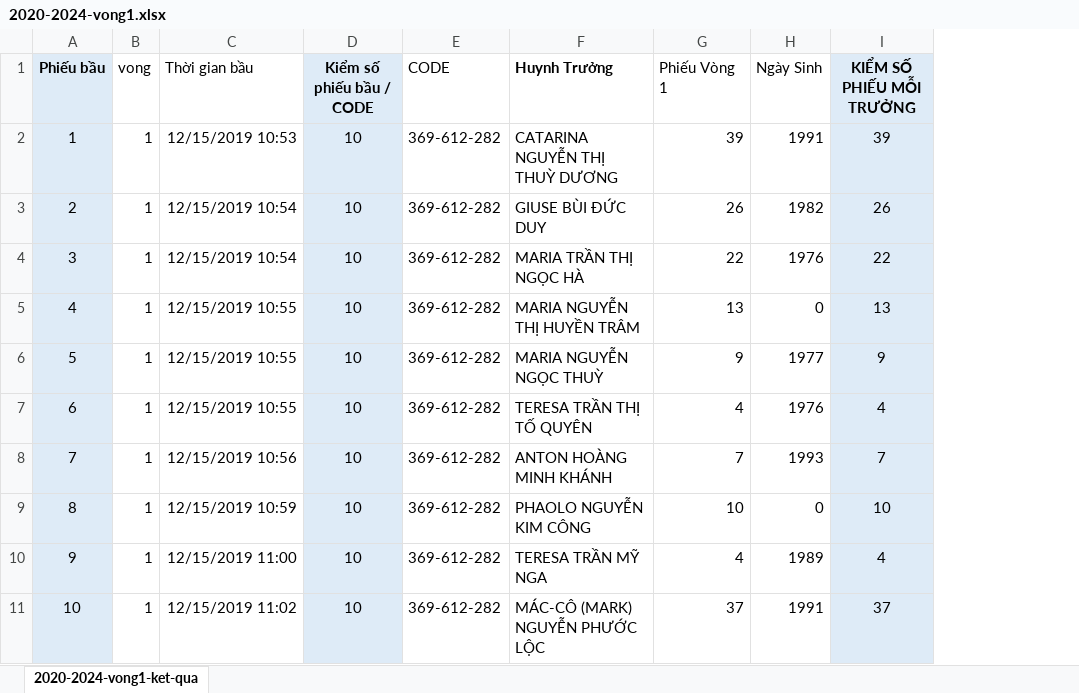
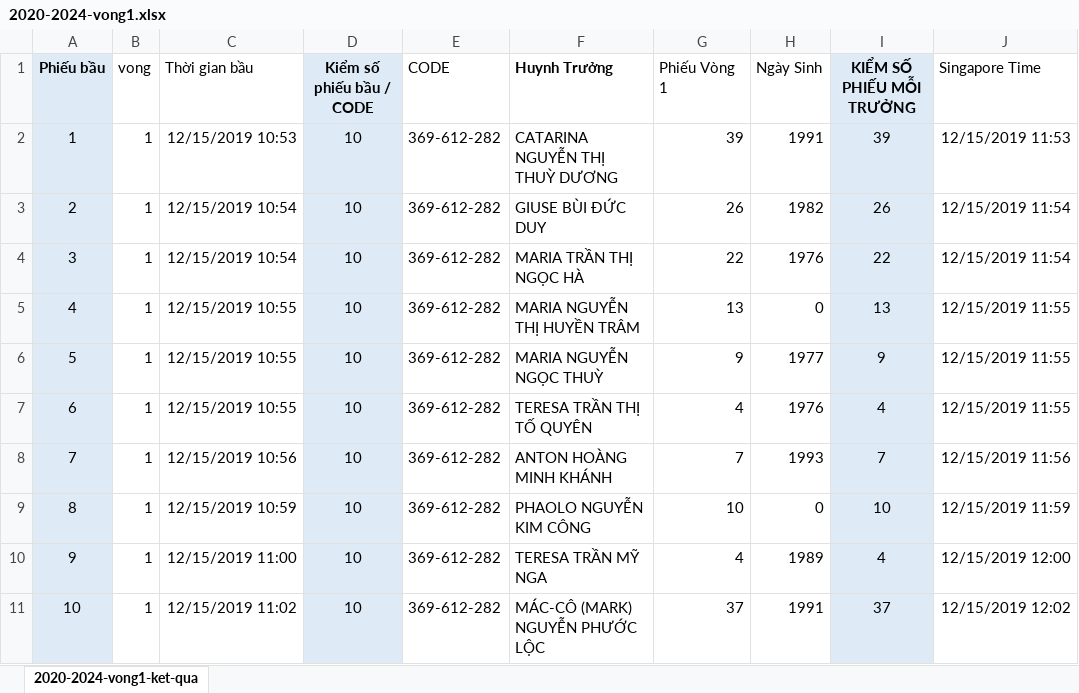
Before and after one commit to sunrisesolutions/gdhh-web, an Excel workbook: bau-cu/micro2/public/ket-qua/2020-2024-vong1.xlsx, sheet 2020-2024-vong1-ket-qua, drawn as a sheet; only a part is shown; values as stored, in another font and other column widths than the file's, no borders; the diff names each change by its address in the sheet, - before the commit and + after, or states it on an @@ line.

Commit message:
Code Change for Vong 2

```diff
--- a/bau-cu/micro2/public/ket-qua/2020-2024-vong1.xlsx (sheet 2020-2024-vong1-ket-qua)
+++ b/bau-cu/micro2/public/ket-qua/2020-2024-vong1.xlsx (sheet 2020-2024-vong1-ket-qua)
+column J (Singapore Time), rows 2-11: 12/15/2019 11:53 | 12/15/2019 11:54 | 12/15/2019 11:54 | 12/15/2019 11:55 | 12/15/2019 11:55 | 12/15/2019 11:55 | 12/15/2019 11:56 | 12/15/2019 11:59 | 12/15/2019 12:00 | 12/15/2019 12:02
```
Also changed, not shown: 2 other files.
